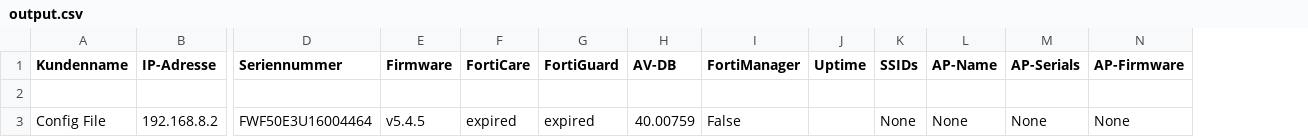
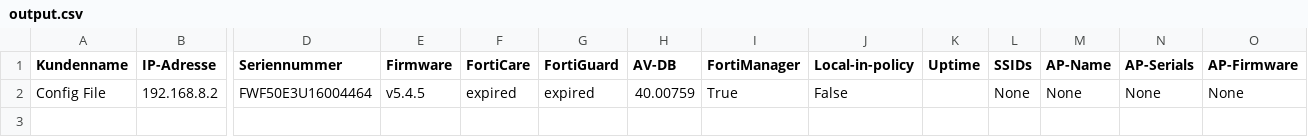
Before and after one commit to tschibutti/BulkChanger, a CSV file: output.csv, drawn as a sheet; only a part is shown, gaps mark what is left out; removed rows and columns are numbered as before the commit, all else as after; rows hold the shown columns only; the diff names each change by its address in the sheet, - before the commit and + after, or states it on an @@ line.

```diff
--- a/output.csv
+++ b/output.csv
+column J (Local-in-policy), row 2: False
-row 2: (empty)
-I2 (FortiManager): False
+I2 (FortiManager): True
```
Also changed, not shown: 27 other files.
